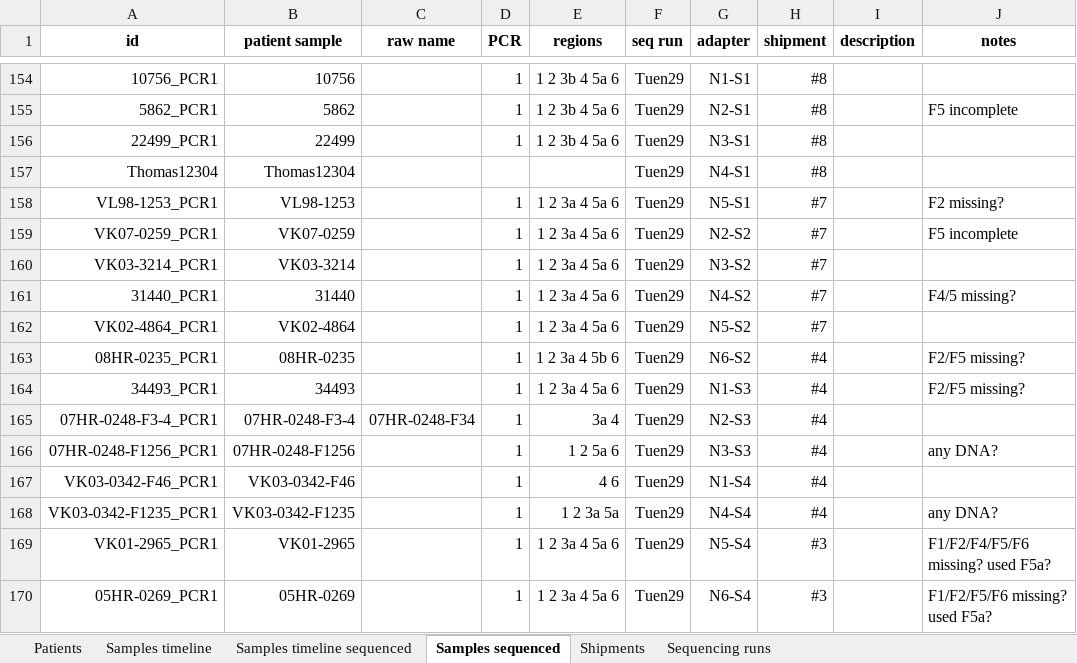
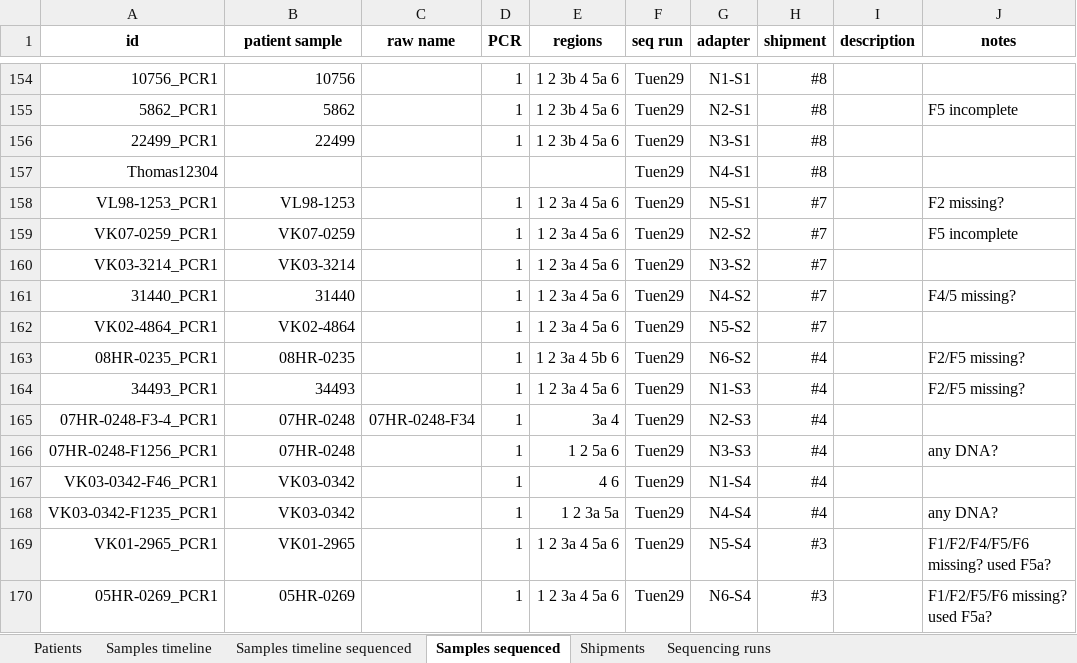
Before and after one commit to iosonofabio/hivwholeseq, an Excel workbook: hivwholeseq/tables/HIV_reservoir_all.xlsx, sheet Samples sequenced, drawn as a sheet; only a part is shown, gaps mark what is left out; values as stored, in another font and other column widths than the file's, no borders; the diff names each change by its address in the sheet, - before the commit and + after, or states it on an @@ line.

```diff
--- a/hivwholeseq/tables/HIV_reservoir_all.xlsx (sheet Samples sequenced)
+++ b/hivwholeseq/tables/HIV_reservoir_all.xlsx (sheet Samples sequenced)
-B157 (patient sample): Thomas12304
+B157 (patient sample): (empty)
-B165 (patient sample): 07HR-0248-F3-4
+B165 (patient sample): 07HR-0248
-B166 (patient sample): 07HR-0248-F1256
+B166 (patient sample): 07HR-0248
-B167 (patient sample): VK03-0342-F46
+B167 (patient sample): VK03-0342
-B168 (patient sample): VK03-0342-F1235
+B168 (patient sample): VK03-0342
```
Also changed, not shown: sheet Samples timeline sequenced, sheet Samples timeline, formulas that keep their value, 5 other files.
